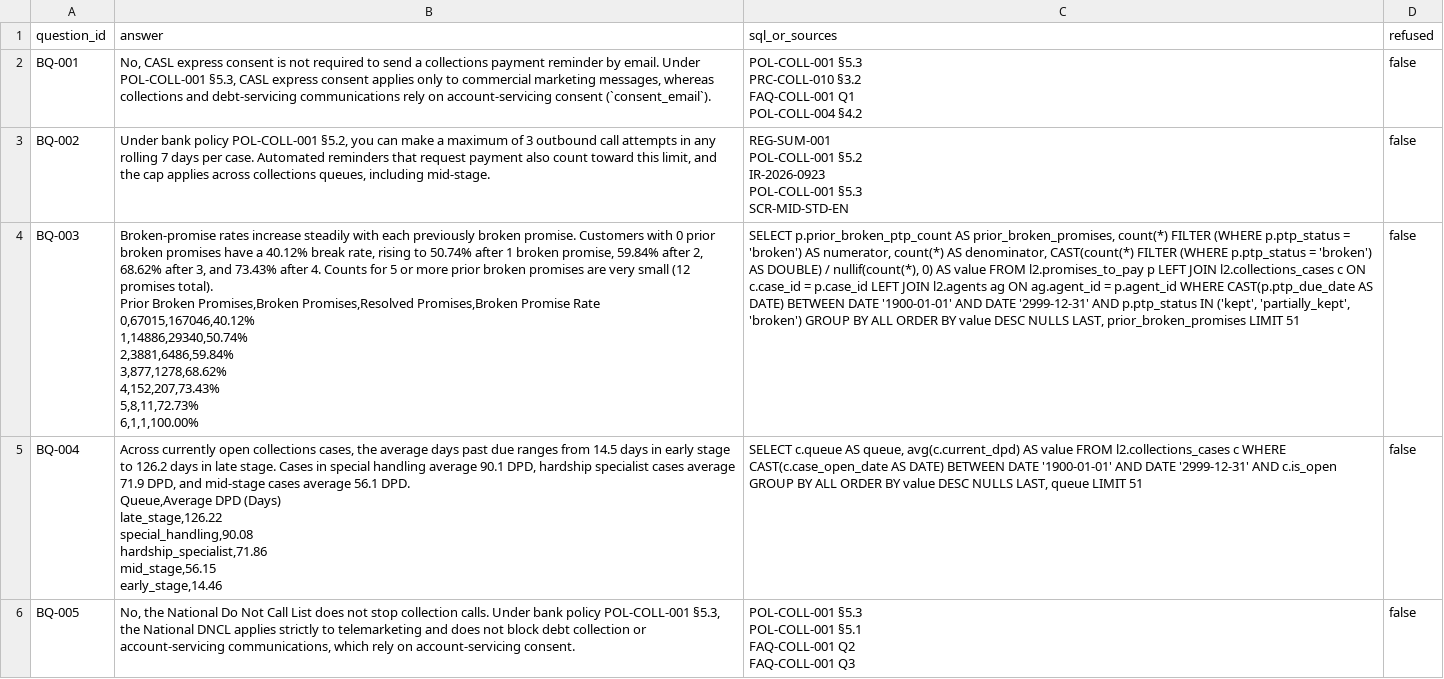
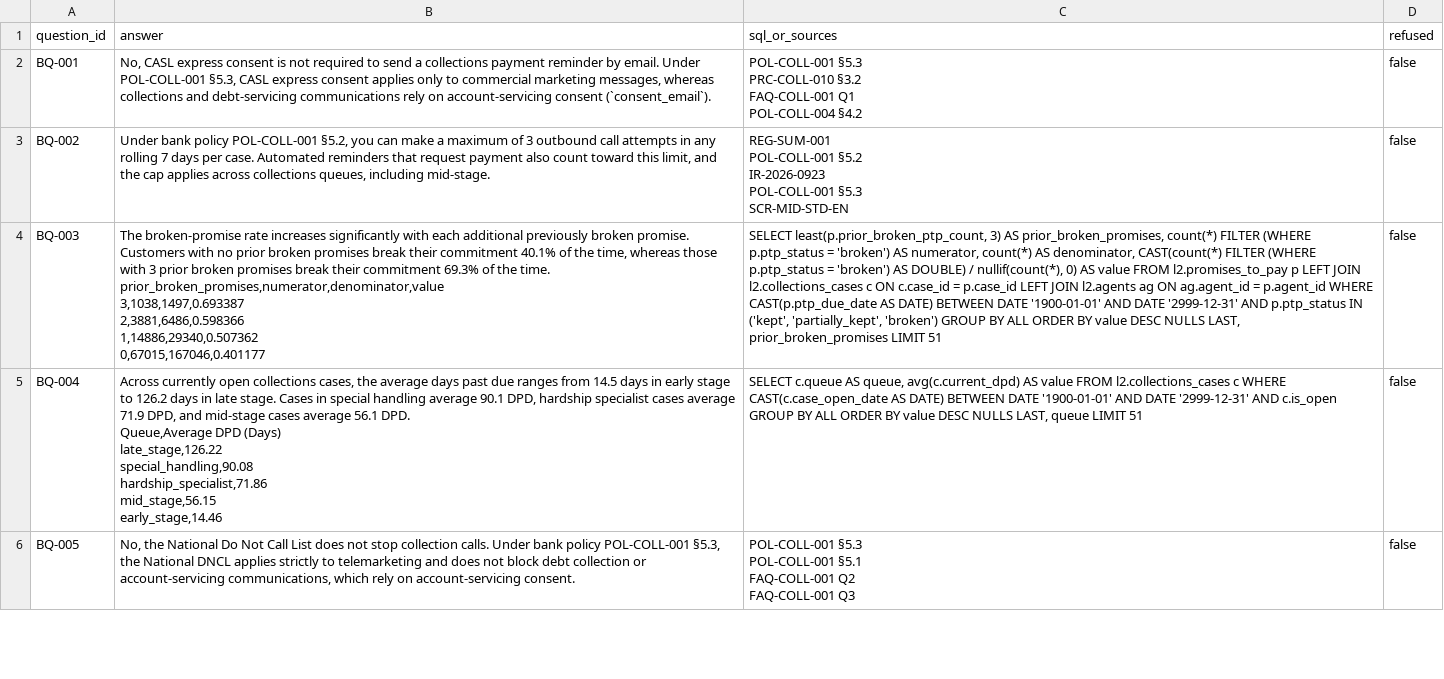
Before and after one commit to swastikrc/collections-360, a CSV file: outputs/layer2/benchmark_answers.csv, drawn as a sheet; only a part is shown; ↵ is a line break in a cell; the diff covers the shown part only; the diff names each change by its address in the sheet, - before the commit and + after, or states it on an @@ line.

```diff
--- a/outputs/layer2/benchmark_answers.csv
+++ b/outputs/layer2/benchmark_answers.csv
-B4 (answer): Broken-promise rates increase steadily with each previously broken promise. Customers with 0 prior broken promises have a 40.12% break rate, rising to 50.74% after 1 broken promise, 59.84% after 2, 68.62% after 3, and 73.43% after 4. Counts for 5 or more prior broken promises are very small (12 promises total). ↵ Prior Broken Promises,Broken Promises,Resolved Promises,Broken Promise Rate ↵ 0,67015,167046,40.12% ↵ 1,14886,29340,50.74% ↵ 2,3881,6486,59.84% ↵ 3,877,1278,68.62% ↵ 4,152,207,73.43% ↵ 5,8,11,72.73% ↵ 6,1,1,100.00%
+B4 (answer): The broken-promise rate increases significantly with each additional previously broken promise. Customers with no prior broken promises break their commitment 40.1% of the time, whereas those with 3 prior broken promises break their commitment 69.3% of the time. ↵ prior_broken_promises,numerator,denominator,value ↵ 3,1038,1497,0.693387 ↵ 2,3881,6486,0.598366 ↵ 1,14886,29340,0.507362 ↵ 0,67015,167046,0.401177
-C4 (sql_or_sources): SELECT p.prior_broken_ptp_count AS prior_broken_promises,…
+C4 (sql_or_sources): SELECT least(p.prior_broken_ptp_count, 3) AS prior_broken_promises,…
```
Also changed, not shown: 38 edited cells elsewhere in this file, 9 other files.
